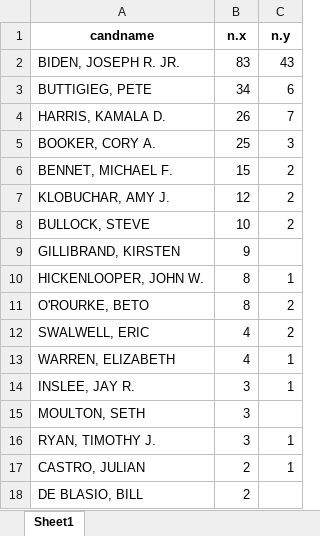
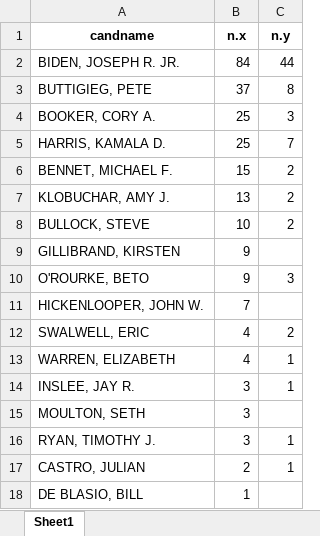
Before and after one commit to amkessler/cnn_fec_obamabundlers, an Excel workbook: output/temp_bothtogether.xlsx, sheet Sheet1, drawn as a sheet; values as stored, in another font and other column widths than the file's, no borders; removed rows and columns are numbered as before the commit, all else as after; the diff names each change by its address in the sheet, - before the commit and + after, or states it on an @@ line.

```diff
--- a/output/temp_bothtogether.xlsx (sheet Sheet1)
+++ b/output/temp_bothtogether.xlsx (sheet Sheet1)
-B2 (n.x): 83
+B2 (n.x): 84
-C2 (n.y): 43
+C2 (n.y): 44
-B3 (n.x): 34
+B3 (n.x): 37
-C3 (n.y): 6
+C3 (n.y): 8
-row 4: HARRIS, KAMALA D. | 26 | 7
+row 5: HARRIS, KAMALA D. | 25 | 7
-B7 (n.x): 12
+B7 (n.x): 13
-row 10: HICKENLOOPER, JOHN W. | 8 | 1
-B10 (n.x): 8
+B10 (n.x): 9
-C10 (n.y): 2
+C10 (n.y): 3
+row 11: HICKENLOOPER, JOHN W. | 7
-B18 (n.x): 2
+B18 (n.x): 1
```
Also changed, not shown: output/final_for_research_500andabove.xlsx, output/joined_bybundler.xlsx, 9 other files.
